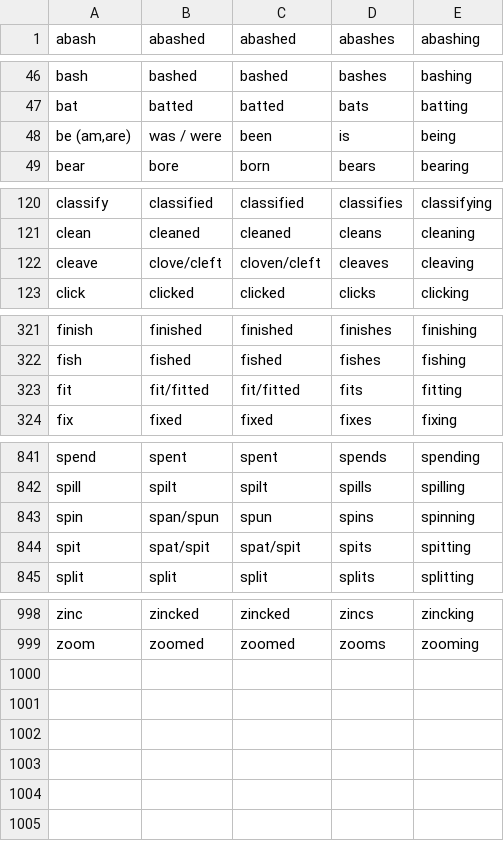
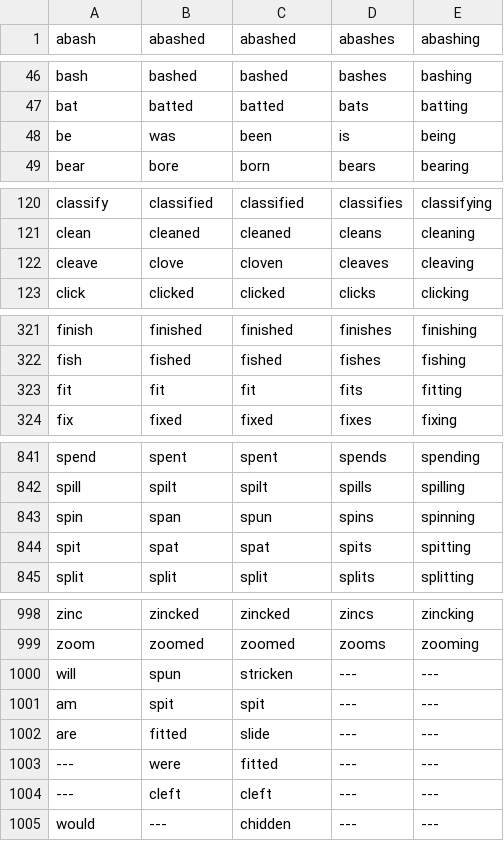
Before and after one commit to gattolfo98/progettoInglese, a CSV file: Database/English_verb.CSV, drawn as a sheet; only a part is shown, gaps mark what is left out; the diff covers the shown part only.

```diff
--- a/Database/English_verb.CSV
+++ b/Database/English_verb.CSV
@@ -47,3 +47,3 @@ bash;bashed;bashed;bashes;bashing;;
 bat;batted;batted;bats;batting;;
-be (am,are);was / were;been;is;being;;
+be;was;been;is;being;;
 bear;bore;born;bears;bearing;;
@@ -121,3 +121,3 @@ classify;classified;classified;classifies;classifying;;
 clean;cleaned;cleaned;cleans;cleaning;;
-cleave;clove/cleft;cloven/cleft;cleaves;cleaving;;
+cleave;clove;cloven;cleaves;cleaving;;
 click;clicked;clicked;clicks;clicking;;
@@ -322,3 +322,3 @@ finish;finished;finished;finishes;finishing;;
 fish;fished;fished;fishes;fishing;;
-fit;fit/fitted;fit/fitted;fits;fitting;;
+fit;fit;fit;fits;fitting;;
 fix;fixed;fixed;fixes;fixing;;
@@ -842,4 +842,4 @@ spend;spent;spent;spends;spending;;
 spill;spilt;spilt;spills;spilling;;
-spin;span/spun;spun;spins;spinning;;
-spit;spat/spit;spat/spit;spits;spitting;;
+spin;span;spun;spins;spinning;;
+spit;spat;spat;spits;spitting;;
 split;split;split;splits;splitting;;
@@ -999 +999,7 @@ zinc;zincked;zincked;zincs;zincking;;
 zoom;zoomed;zoomed;zooms;zooming;;
+will;spun;stricken;---;---;;
+am;spit;spit;---;---;;
+are;fitted;slide;---;---;;
+---;were;fitted;---;---;;
+---;cleft;cleft;---;---;;
+would;---;chidden;---;---;;
```
Also changed, not shown: 3 edited cells elsewhere in this file, 3 other files.
